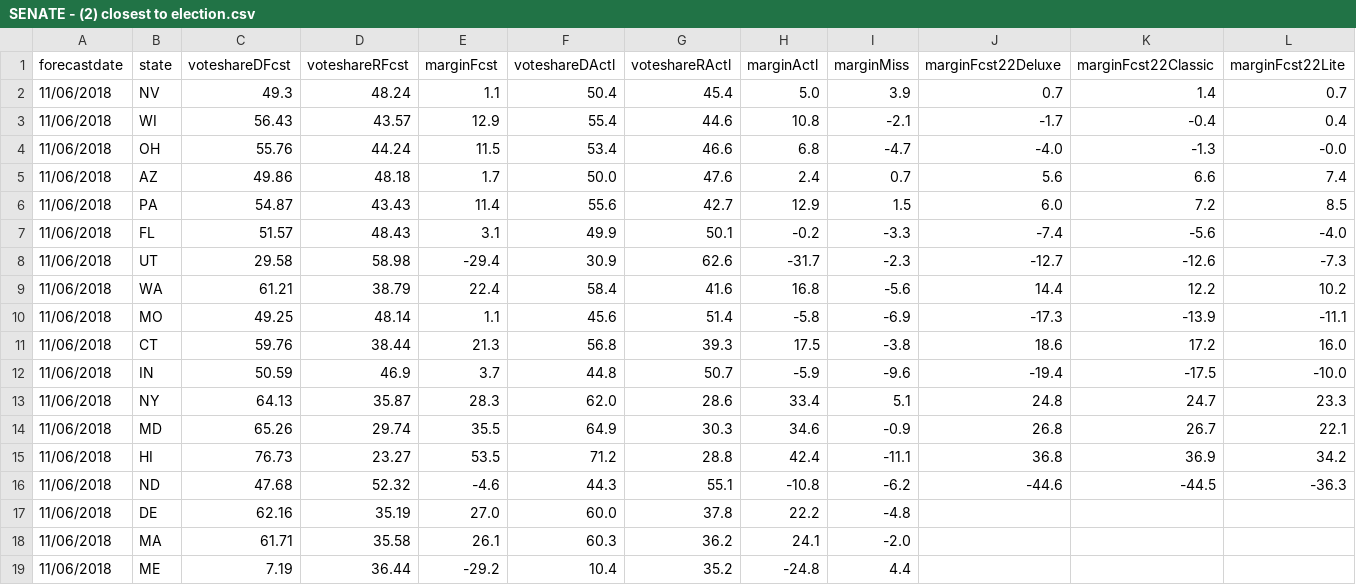
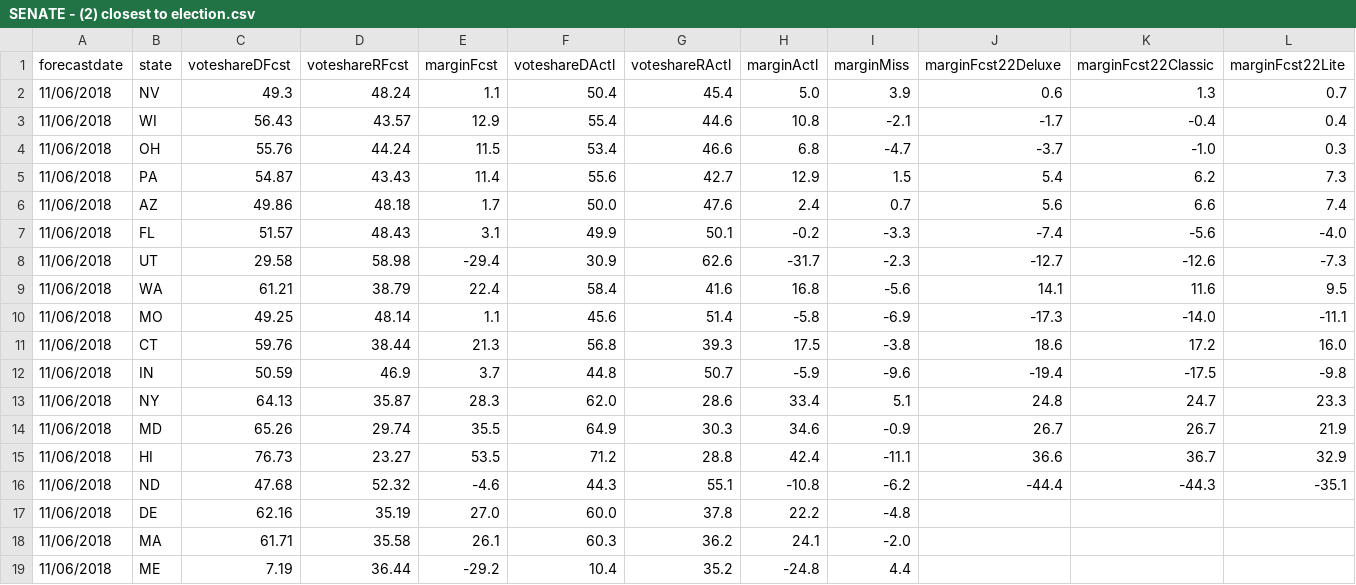
Before and after one commit to dcadata/fte2018, a CSV file: outputs/SENATE - (2) closest to election.csv, drawn as a sheet; only a part is shown.

```diff
--- a/outputs/SENATE - (2) closest to election.csv
+++ b/outputs/SENATE - (2) closest to election.csv
@@ -1,17 +1,17 @@
 forecastdate,state,voteshareDFcst,voteshareRFcst,marginFcst,voteshareDActl,voteshareRActl,marginActl,marginMiss,marginFcst22Deluxe,marginFcst22Classic,marginFcst22Lite
-11/06/2018,NV,49.3,48.24,1.1,50.4,45.4,5.0,3.9,0.7,1.4,0.7
+11/06/2018,NV,49.3,48.24,1.1,50.4,45.4,5.0,3.9,0.6,1.3,0.7
 11/06/2018,WI,56.43,43.57,12.9,55.4,44.6,10.8,-2.1,-1.7,-0.4,0.4
-11/06/2018,OH,55.76,44.24,11.5,53.4,46.6,6.8,-4.7,-4.0,-1.3,-0.0
+11/06/2018,OH,55.76,44.24,11.5,53.4,46.6,6.8,-4.7,-3.7,-1.0,0.3
+11/06/2018,PA,54.87,43.43,11.4,55.6,42.7,12.9,1.5,5.4,6.2,7.3
 11/06/2018,AZ,49.86,48.18,1.7,50.0,47.6,2.4,0.7,5.6,6.6,7.4
-11/06/2018,PA,54.87,43.43,11.4,55.6,42.7,12.9,1.5,6.0,7.2,8.5
 11/06/2018,FL,51.57,48.43,3.1,49.9,50.1,-0.2,-3.3,-7.4,-5.6,-4.0
 11/06/2018,UT,29.58,58.98,-29.4,30.9,62.6,-31.7,-2.3,-12.7,-12.6,-7.3
-11/06/2018,WA,61.21,38.79,22.4,58.4,41.6,16.8,-5.6,14.4,12.2,10.2
-11/06/2018,MO,49.25,48.14,1.1,45.6,51.4,-5.8,-6.9,-17.3,-13.9,-11.1
+11/06/2018,WA,61.21,38.79,22.4,58.4,41.6,16.8,-5.6,14.1,11.6,9.5
+11/06/2018,MO,49.25,48.14,1.1,45.6,51.4,-5.8,-6.9,-17.3,-14.0,-11.1
 11/06/2018,CT,59.76,38.44,21.3,56.8,39.3,17.5,-3.8,18.6,17.2,16.0
-11/06/2018,IN,50.59,46.9,3.7,44.8,50.7,-5.9,-9.6,-19.4,-17.5,-10.0
+11/06/2018,IN,50.59,46.9,3.7,44.8,50.7,-5.9,-9.6,-19.4,-17.5,-9.8
 11/06/2018,NY,64.13,35.87,28.3,62.0,28.6,33.4,5.1,24.8,24.7,23.3
-11/06/2018,MD,65.26,29.74,35.5,64.9,30.3,34.6,-0.9,26.8,26.7,22.1
-11/06/2018,HI,76.73,23.27,53.5,71.2,28.8,42.4,-11.1,36.8,36.9,34.2
-11/06/2018,ND,47.68,52.32,-4.6,44.3,55.1,-10.8,-6.2,-44.6,-44.5,-36.3
+11/06/2018,MD,65.26,29.74,35.5,64.9,30.3,34.6,-0.9,26.7,26.7,21.9
+11/06/2018,HI,76.73,23.27,53.5,71.2,28.8,42.4,-11.1,36.6,36.7,32.9
+11/06/2018,ND,47.68,52.32,-4.6,44.3,55.1,-10.8,-6.2,-44.4,-44.3,-35.1
 11/06/2018,DE,62.16,35.19,27.0,60.0,37.8,22.2,-4.8,,,
```
Also changed, not shown: outputs/GOVERNORS - (1) forecast launch.csv, outputs/GOVERNORS - (2) closest to election.csv, 1 other file.
